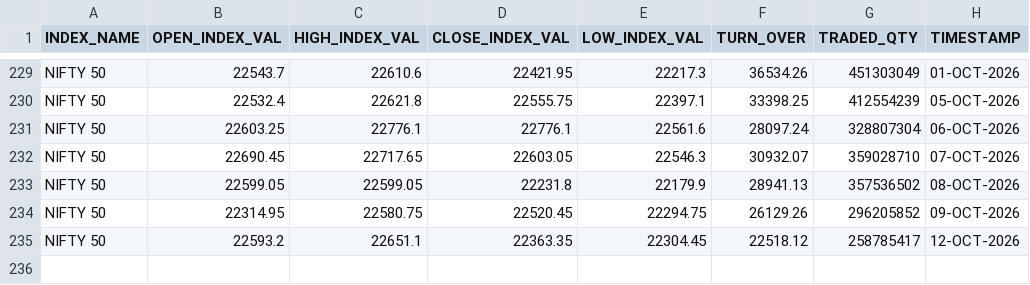
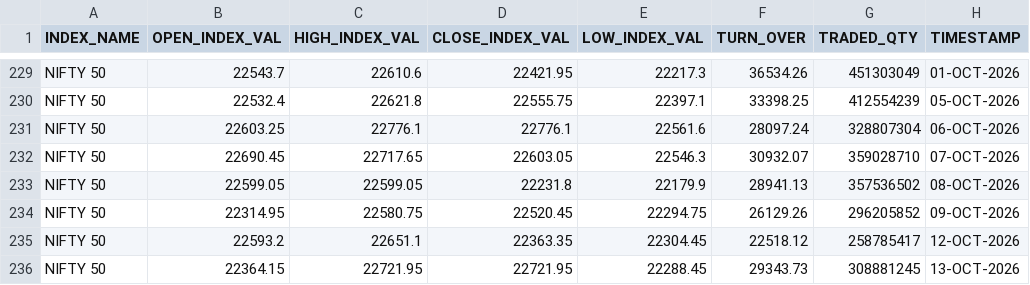
Before and after one commit to Aruj-Singh/nse-dashboard, a CSV file: data/nifty_ohlc.csv, drawn as a sheet; only a part is shown, gaps mark what is left out; the diff names each change by its address in the sheet, - before the commit and + after, or states it on an @@ line.

```diff
--- a/data/nifty_ohlc.csv
+++ b/data/nifty_ohlc.csv
+row 236: NIFTY 50 | 22364.15 | 22721.95 | 22721.95 | 22288.45 | 29343.73 | 308881245 | 13-OCT-2026
```
Also changed, not shown: data/bulk_deals.csv, data/participant_oi.csv, 10 other files.
